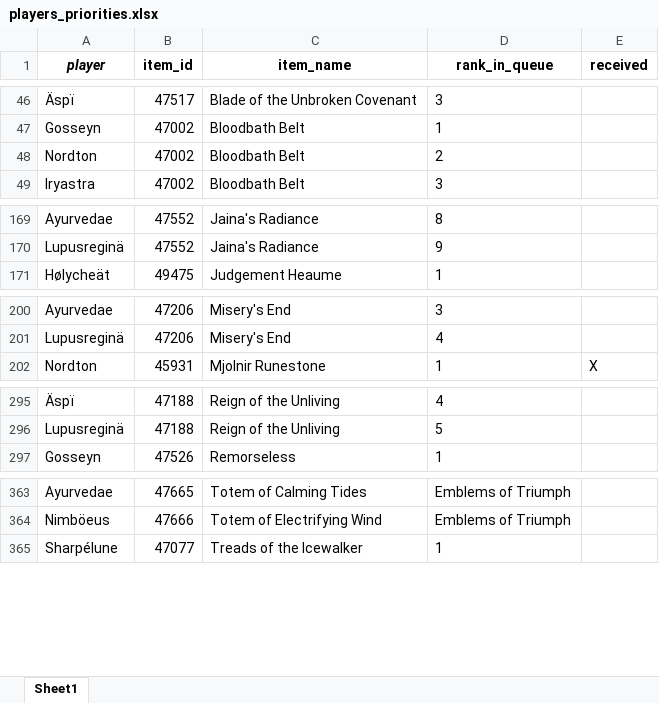
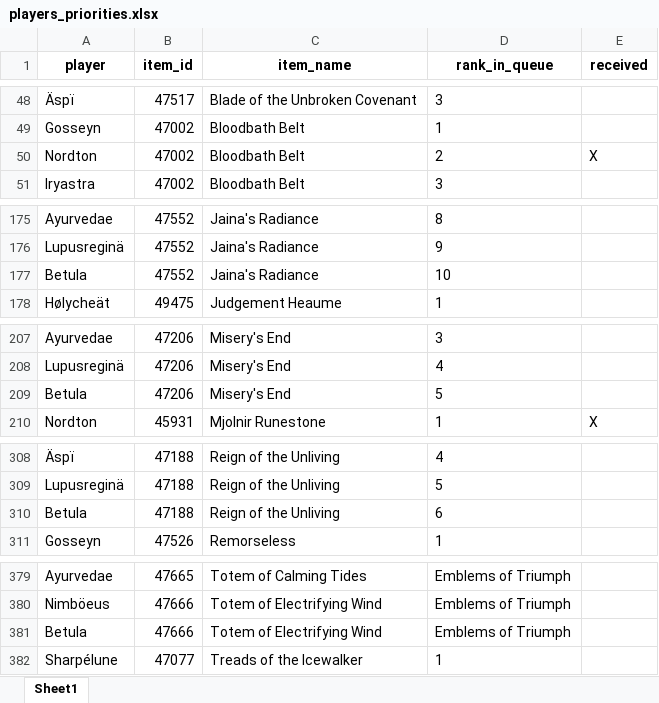
Before and after one commit to Sharptsa/Divide-BiS, an Excel workbook: data/players_priorities.xlsx, sheet Sheet1, drawn as a sheet; only a part is shown, gaps mark what is left out; values as stored, in another font and other column widths than the file's, no borders; addresses are those after the commit; the diff covers the shown part only; the diff names each change by its address in the sheet, - before the commit and + after, or states it on an @@ line.

Commit message:
add betula

```diff
--- a/data/players_priorities.xlsx (sheet Sheet1)
+++ b/data/players_priorities.xlsx (sheet Sheet1)
-A1 italic: on
+A1 italic: off
-E50 (received): (empty)
+E50 (received): X
+row 177: Betula | 47552 | Jaina's Radiance | 10
+row 209: Betula | 47206 | Misery's End | 5
+row 310: Betula | 47188 | Reign of the Unliving | 6
+row 381: Betula | 47666 | Totem of Electrifying Wind | Emblems of Triumph
```
Also changed, not shown: 13 added rows, 1 moved row and 1 edited cell elsewhere in this sheet, 4 other files.
